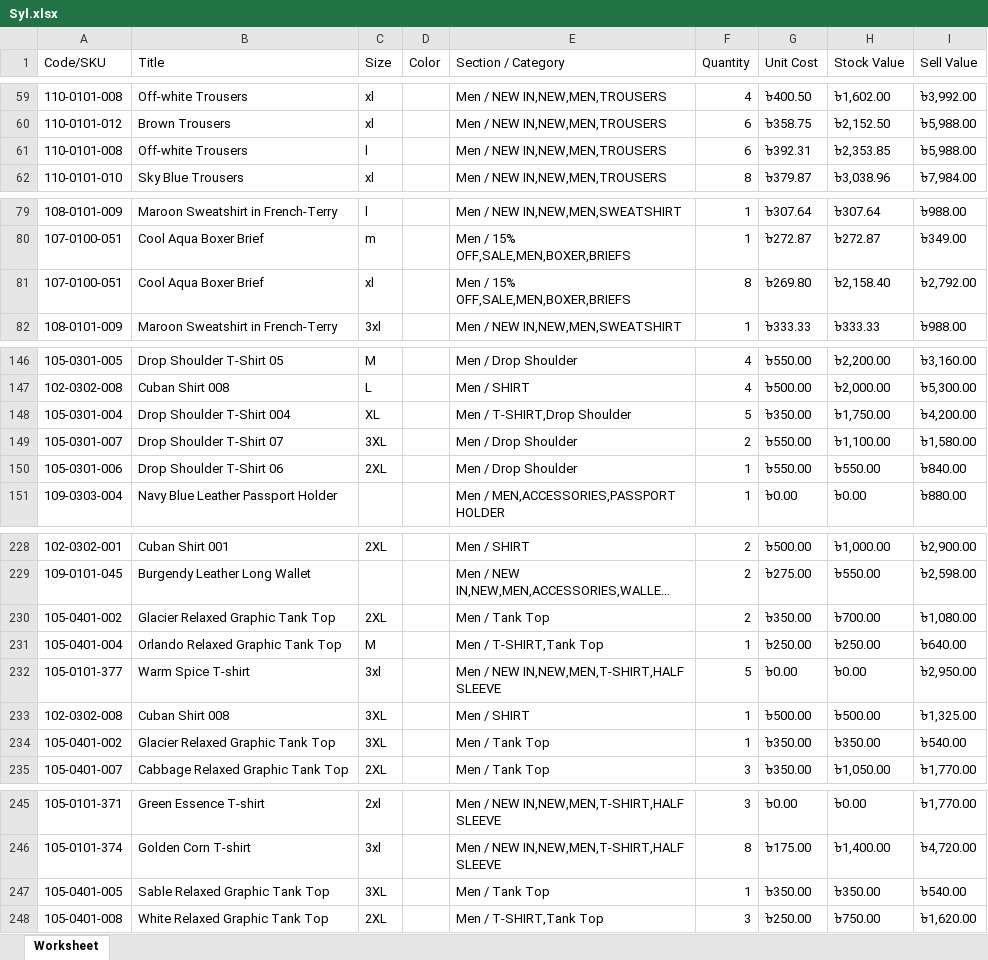
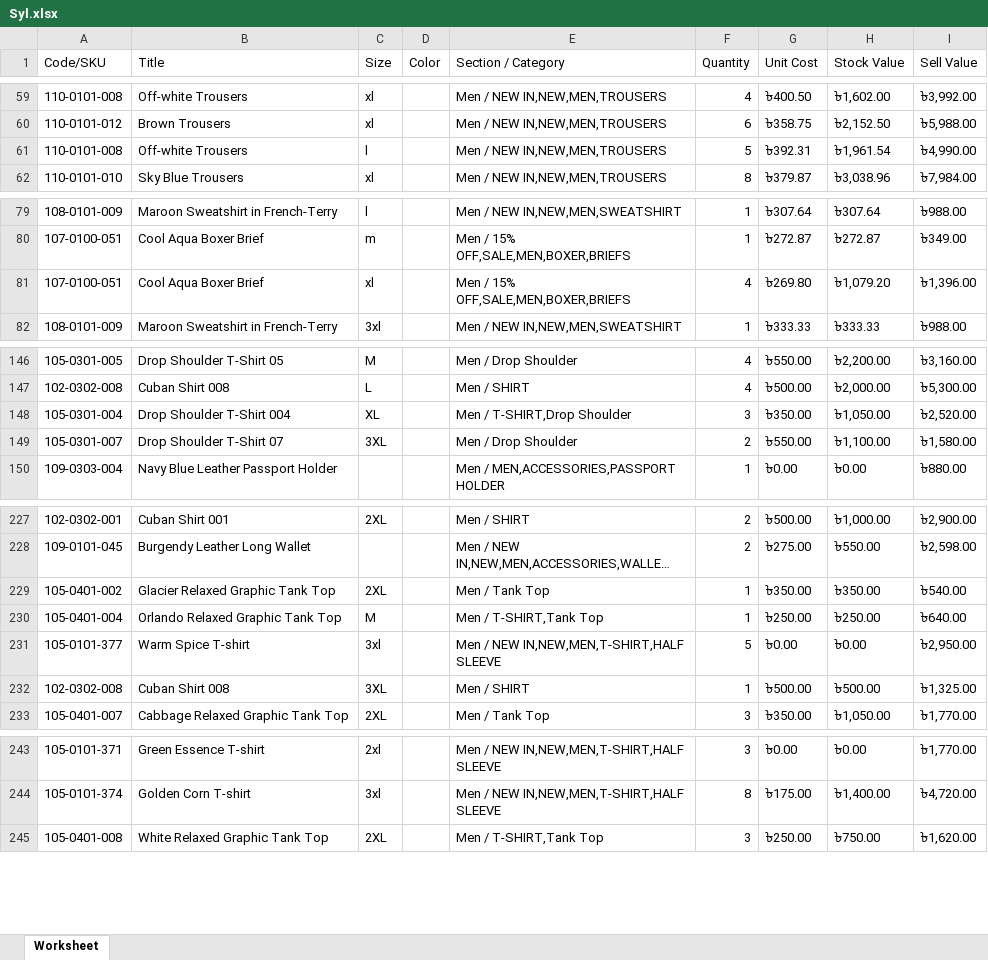
Before and after one commit to Sajid-ul-Islam/DEEN-OPS, an Excel workbook: src/inventory/Syl.xlsx, sheet Worksheet, drawn as a sheet; only a part is shown, gaps mark what is left out; long unchanged cells end in …; values as stored, in another font and other column widths than the file's, no borders; removed rows and columns are numbered as before the commit, all else as after; the diff covers the shown part only; the diff names each change by its address in the sheet, - before the commit and + after, or states it on an @@ line.

```diff
--- a/src/inventory/Syl.xlsx (sheet Worksheet)
+++ b/src/inventory/Syl.xlsx (sheet Worksheet)
-F61 (Quantity): 6
+F61 (Quantity): 5
-H61 (Stock Value): ৳2,353.85
+H61 (Stock Value): ৳1,961.54
-I61 (Sell Value): ৳5,988.00
+I61 (Sell Value): ৳4,990.00
-F81 (Quantity): 8
+F81 (Quantity): 4
-H81 (Stock Value): ৳2,158.40
+H81 (Stock Value): ৳1,079.20
-I81 (Sell Value): ৳2,792.00
+I81 (Sell Value): ৳1,396.00
-F148 (Quantity): 5
+F148 (Quantity): 3
-H148 (Stock Value): ৳1,750.00
+H148 (Stock Value): ৳1,050.00
-I148 (Sell Value): ৳4,200.00
+I148 (Sell Value): ৳2,520.00
-row 150: 105-0301-006 | Drop Shoulder T-Shirt 06 | 2XL |  | Men / Drop Shoulder | 1 | ৳550.00 | ৳550.00 | ৳840.00
-F229 (Quantity): 2
+F229 (Quantity): 1
-H229 (Stock Value): ৳700.00
+H229 (Stock Value): ৳350.00
-I229 (Sell Value): ৳1,080.00
+I229 (Sell Value): ৳540.00
-row 234: 105-0401-002 | Glacier Relaxed Graphic Tank Top | 3XL |  | Men / Tank Top | 1 | ৳350.00 | ৳350.00 | ৳540.00
-row 247: 105-0401-005 | Sable Relaxed Graphic Tank Top | 3XL |  | Men / Tank Top | 1 | ৳350.00 | ৳350.00 | ৳540.00
```
Also changed, not shown: 9 edited cells elsewhere in this sheet, src/inventory/Cum.xlsx, src/inventory/Mir.xlsx, 8 other files.
